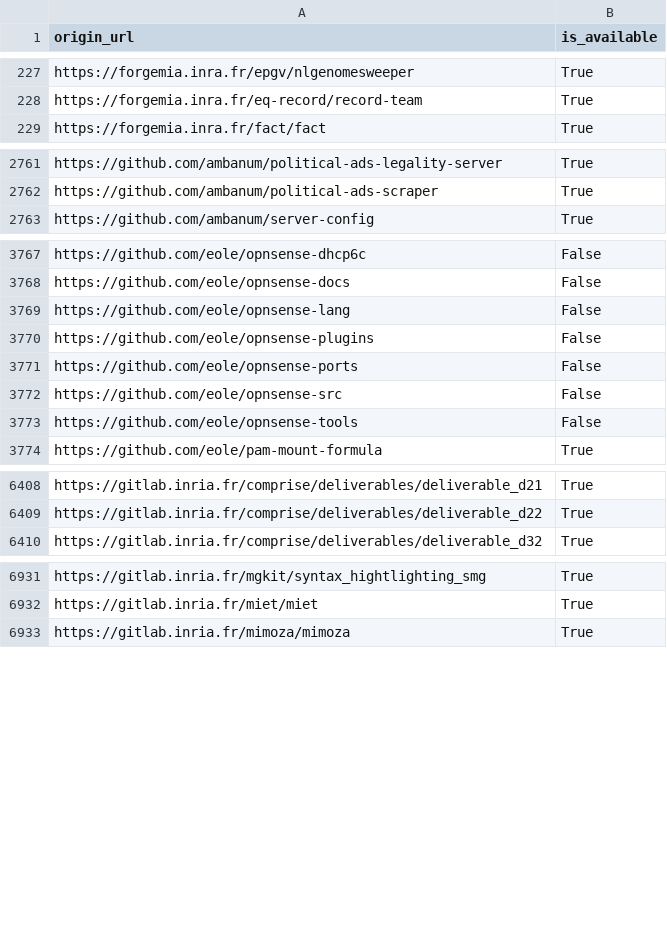
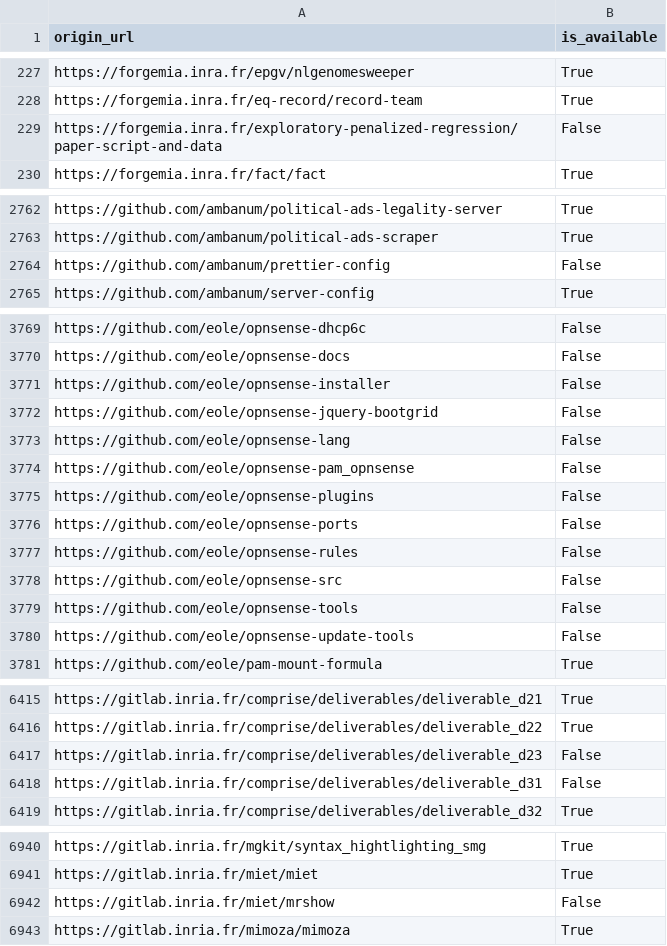
Before and after one commit to etalab/data-codes-sources-fr, a CSV file: data/swh_exists.csv, drawn as a sheet; only a part is shown, gaps mark what is left out.

Commit message:
New data at 2021-03-04T15:41:50Z [ci skip]

```diff
--- a/data/swh_exists.csv
+++ b/data/swh_exists.csv
@@ -228,2 +228,3 @@ https://forgemia.inra.fr/epgv/nlgenomesweeper,True
 https://forgemia.inra.fr/eq-record/record-team,True
+https://forgemia.inra.fr/exploratory-penalized-regression/paper-script-and-data,False
 https://forgemia.inra.fr/fact/fact,True
@@ -2762,2 +2763,3 @@ https://github.com/ambanum/political-ads-legality-server,True
 https://github.com/ambanum/political-ads-scraper,True
+https://github.com/ambanum/prettier-config,False
 https://github.com/ambanum/server-config,True
@@ -3768,7 +3770,12 @@ https://github.com/eole/opnsense-dhcp6c,False
 https://github.com/eole/opnsense-docs,False
+https://github.com/eole/opnsense-installer,False
+https://github.com/eole/opnsense-jquery-bootgrid,False
 https://github.com/eole/opnsense-lang,False
+https://github.com/eole/opnsense-pam_opnsense,False
 https://github.com/eole/opnsense-plugins,False
 https://github.com/eole/opnsense-ports,False
+https://github.com/eole/opnsense-rules,False
 https://github.com/eole/opnsense-src,False
 https://github.com/eole/opnsense-tools,False
+https://github.com/eole/opnsense-update-tools,False
 https://github.com/eole/pam-mount-formula,True
@@ -6409,2 +6416,4 @@ https://gitlab.inria.fr/comprise/deliverables/deliverable_d21,True
 https://gitlab.inria.fr/comprise/deliverables/deliverable_d22,True
+https://gitlab.inria.fr/comprise/deliverables/deliverable_d23,False
+https://gitlab.inria.fr/comprise/deliverables/deliverable_d31,False
 https://gitlab.inria.fr/comprise/deliverables/deliverable_d32,True
@@ -6932,2 +6941,3 @@ https://gitlab.inria.fr/mgkit/syntax_hightlighting_smg,True
 https://gitlab.inria.fr/miet/miet,True
+https://gitlab.inria.fr/miet/mrshow,False
 https://gitlab.inria.fr/mimoza/mimoza,True
```
Also changed, not shown: data/organisations/csv/all.csv, 4 other files.
